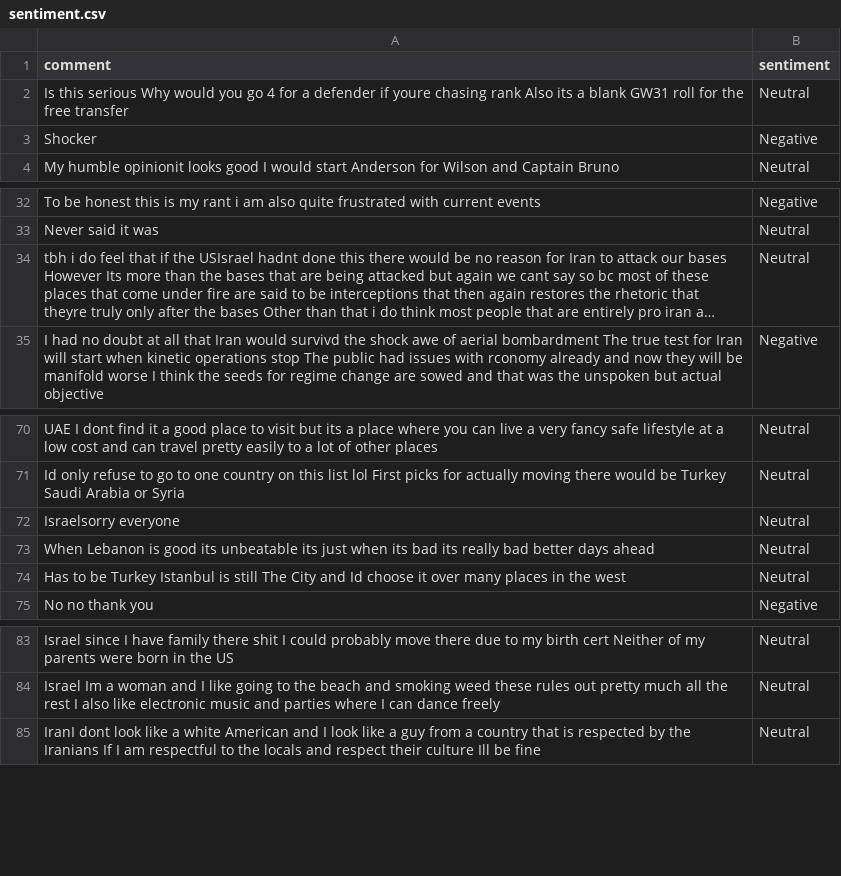
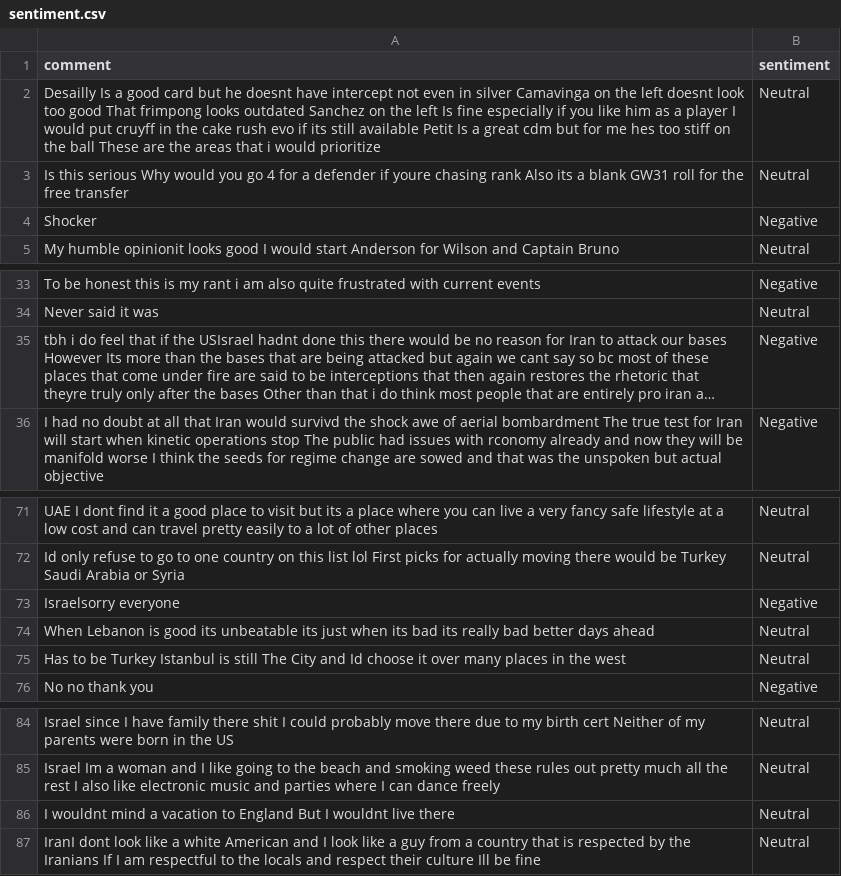
Before and after one commit to felixabraham670706/sentiment, a CSV file: sentiment.csv, drawn as a sheet; only a part is shown, gaps mark what is left out; long unchanged cells end in …; addresses are those after the commit; the diff names each change by its address in the sheet, - before the commit and + after, or states it on an @@ line.

```diff
--- a/sentiment.csv
+++ b/sentiment.csv
+row 2: Desailly Is a good card but he doesnt have intercept not even in silver Camavinga on the left doesnt look too good That frimpong looks outdated Sanchez on the left Is fine especially if you like him as a player I would put cruyff in the cake rush evo if its still available Petit Is a great cdm but for me hes too stiff on the ball These are the areas that i would prioritize | Neutral
-B35 (sentiment): Neutral
+B35 (sentiment): Negative
-B73 (sentiment): Neutral
+B73 (sentiment): Negative
+row 86: I wouldnt mind a vacation to England But I wouldnt live there | Neutral
```
